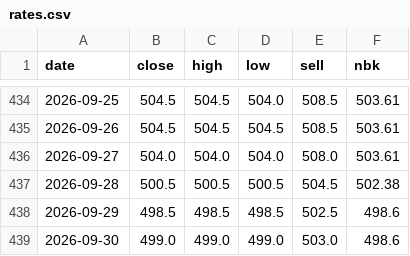
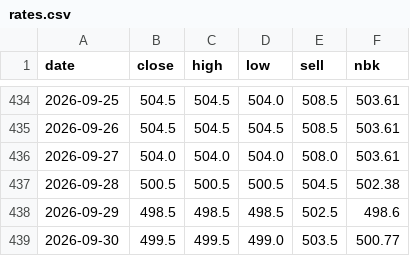
Before and after one commit to saiganym/eur-kzt-watch, a CSV file: data/rates.csv, drawn as a sheet; only a part is shown, gaps mark what is left out.

```diff
--- a/data/rates.csv
+++ b/data/rates.csv
@@ -438,2 +438,2 @@ date,close,high,low,sell,nbk
 2026-09-29,498.5,498.5,498.5,502.5,498.6
-2026-09-30,499.0,499.0,499.0,503.0,498.6
+2026-09-30,499.5,499.5,499.0,503.5,500.77
```
Also changed, not shown: 3 other files.
